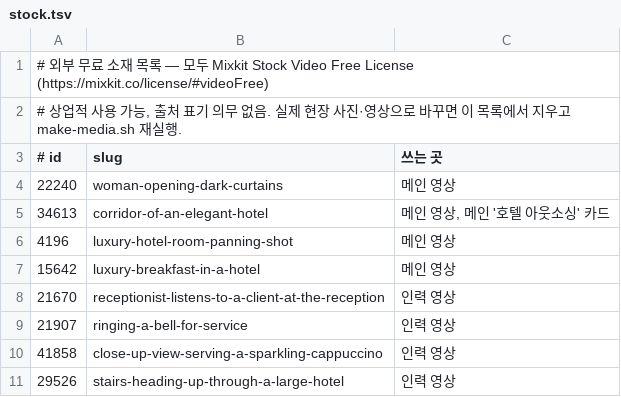
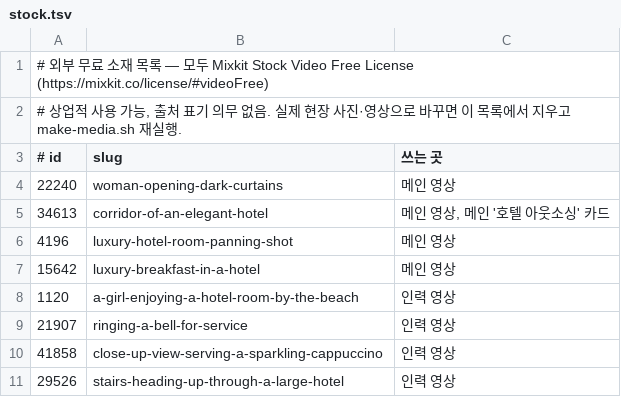
Before and after one commit to supok00/NEW-HYP, a TSV file: tools/stock.tsv, drawn as a sheet; only a part is shown; removed rows and columns are numbered as before the commit, all else as after; the diff names each change by its address in the sheet, - before the commit and + after, or states it on an @@ line.

```diff
--- a/tools/stock.tsv
+++ b/tools/stock.tsv
-row 8: 21670 | receptionist-listens-to-a-client-at-the-reception | 인력 영상
+row 8: 1120 | a-girl-enjoying-a-hotel-room-by-the-beach | 인력 영상
```
Also changed, not shown: 5 other files.
